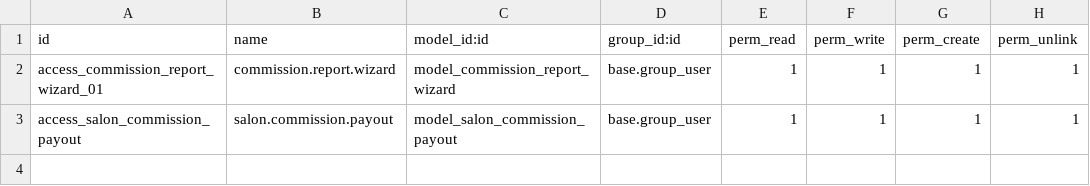
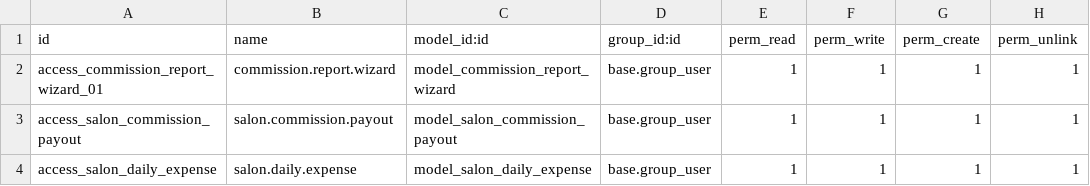
Before and after one commit to PrimesoftTechnologies/odoo18_entreprise, a CSV file: salon_pos_custom/security/ir.model.access.csv, drawn as a sheet.

```diff
--- a/salon_pos_custom/security/ir.model.access.csv
+++ b/salon_pos_custom/security/ir.model.access.csv
@@ -3 +3,2 @@ access_commission_report_wizard_01,commission.report.wizard,model_commission_rep
 access_salon_commission_payout,salon.commission.payout,model_salon_commission_payout,base.group_user,1,1,1,1
+access_salon_daily_expense,salon.daily.expense,model_salon_daily_expense,base.group_user,1,1,1,1
```
Also changed, not shown: 2 other files.
